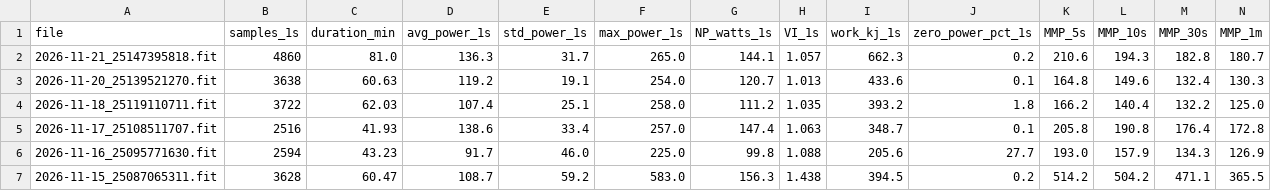
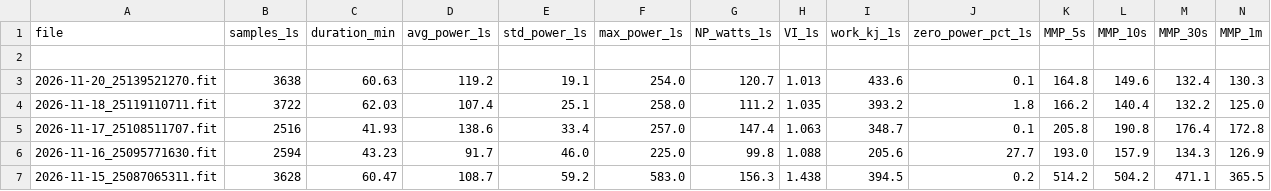
Before and after one commit to aroven850306-bit/fitness-data-sync, a CSV file: garmin_fit_extended.csv, drawn as a sheet; only a part is shown; rows hold the shown columns only; the diff names each change by its address in the sheet, - before the commit and + after, or states it on an @@ line.

Commit message:
Update garmin_fit_extended.csv

```diff
--- a/garmin_fit_extended.csv
+++ b/garmin_fit_extended.csv
-row 2: 2026-11-21_25147395818.fit | 4860 | 81.0 | 136.3 | 31.7 | 265.0 | 144.1 | 1.057 | 662.3 | 0.2 | 210.6 | 194.3 | 182.8 | 180.7
+row 2: (empty)
```
